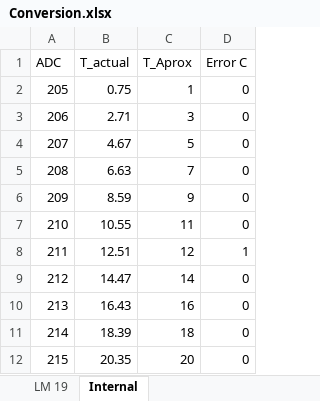
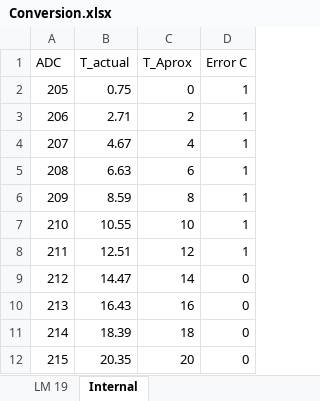
Before and after one commit to matthewlh/EELE465, an Excel workbook: EELE465_Lab03/Doc/Conversion.xlsx, sheet Internal, drawn as a sheet; only a part is shown; values as stored, in another font and other column widths than the file's, no borders; charts and pictures not drawn; the diff covers the shown part only; the diff names each change by its address in the sheet, - before the commit and + after, or states it on an @@ line.

```diff
--- a/EELE465_Lab03/Doc/Conversion.xlsx (sheet Internal)
+++ b/EELE465_Lab03/Doc/Conversion.xlsx (sheet Internal)
-C2 (T_Aprox): 1
+C2 (T_Aprox): 0
-D2:D7 (Error C): 0
+D2:D7 (Error C): 1
-C3 (T_Aprox): 3
+C3 (T_Aprox): 2
-C4 (T_Aprox): 5
+C4 (T_Aprox): 4
-C5 (T_Aprox): 7
+C5 (T_Aprox): 6
-C6 (T_Aprox): 9
+C6 (T_Aprox): 8
-C7 (T_Aprox): 11
+C7 (T_Aprox): 10
```
Also changed, not shown: 40 edited cells elsewhere in this sheet, formulas that keep their value, charts or pictures, 3 other files.
